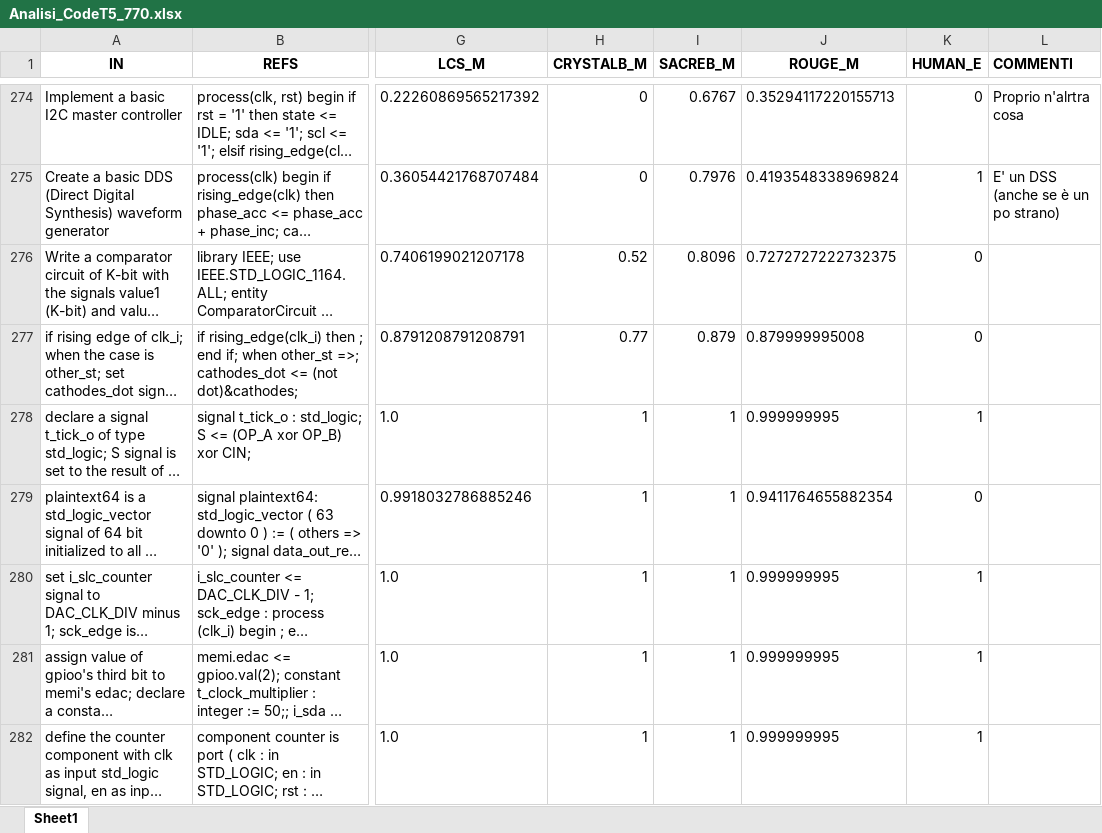
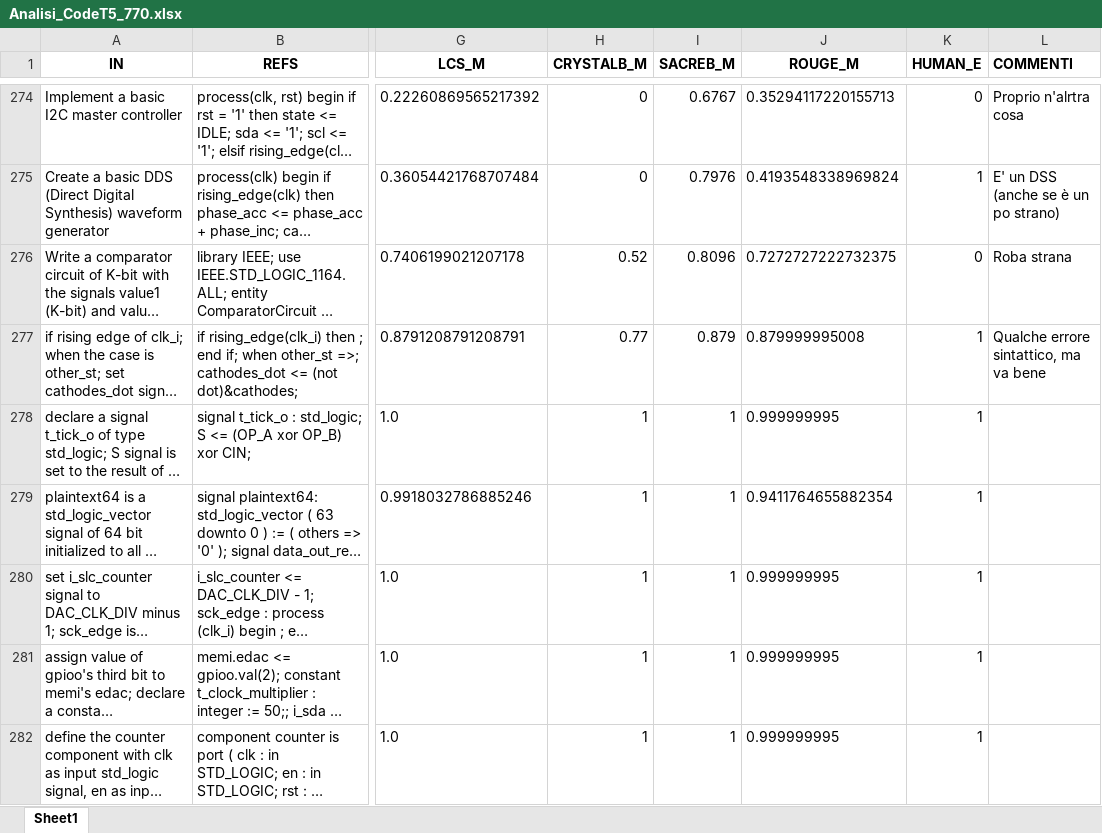
Before and after one commit to Simpronic/Tesi_Generatore_VHDL, an Excel workbook: HE/W_in_progress/Analisi_CodeT5_770.xlsx, sheet Sheet1, drawn as a sheet; only a part is shown, gaps mark what is left out; long unchanged cells end in …; values as stored, in another font and other column widths than the file's, no borders; the diff covers the shown part only; the diff names each change by its address in the sheet, - before the commit and + after, or states it on an @@ line.

Commit message:
Aggiunte nuove analisi CodeT5_770

```diff
--- a/HE/W_in_progress/Analisi_CodeT5_770.xlsx (sheet Sheet1)
+++ b/HE/W_in_progress/Analisi_CodeT5_770.xlsx (sheet Sheet1)
-L276 (COMMENTI): (empty)
+L276 (COMMENTI): Roba strana
-K277 (HUMAN_E): 0
+K277 (HUMAN_E): 1
-L277 (COMMENTI): (empty)
+L277 (COMMENTI): Qualche errore sintattico, ma va bene
-K279 (HUMAN_E): 0
+K279 (HUMAN_E): 1
```
Also changed, not shown: 13 edited cells elsewhere in this sheet, 1 other file.
